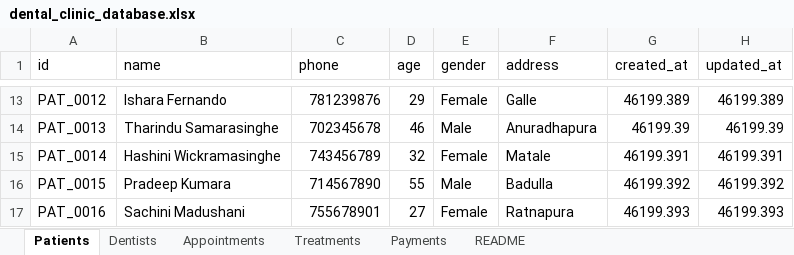
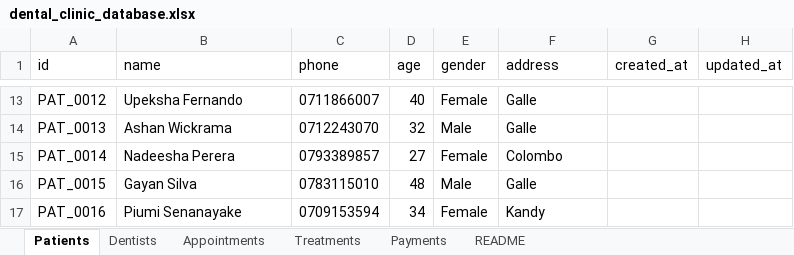
Before and after one commit to ChamikaD97/dental-clinic-backend, an Excel workbook: data/dental_clinic_database.xlsx, sheet Patients, drawn as a sheet; only a part is shown, gaps mark what is left out; values as stored, in another font and other column widths than the file's, no borders; the diff covers the shown part only; the diff names each change by its address in the sheet, - before the commit and + after, or states it on an @@ line.

```diff
--- a/data/dental_clinic_database.xlsx (sheet Patients)
+++ b/data/dental_clinic_database.xlsx (sheet Patients)
-B13 (name): Ishara Fernando
+B13 (name): Upeksha Fernando
-C13 (phone): 781239876
+C13 (phone): 0711866007
-D13 (age): 29
+D13 (age): 40
-G13 (created_at): 46199.389
+G13 (created_at): (empty)
-H13 (updated_at): 46199.389
+H13 (updated_at): (empty)
-B14 (name): Tharindu Samarasinghe
+B14 (name): Ashan Wickrama
-C14 (phone): 702345678
+C14 (phone): 0712243070
-D14 (age): 46
+D14 (age): 32
-F14 (address): Anuradhapura
+F14 (address): Galle
-G14 (created_at): 46199.39
+G14 (created_at): (empty)
-H14 (updated_at): 46199.39
+H14 (updated_at): (empty)
-B15 (name): Hashini Wickramasinghe
+B15 (name): Nadeesha Perera
-C15 (phone): 743456789
+C15 (phone): 0793389857
-D15 (age): 32
+D15 (age): 27
-F15 (address): Matale
+F15 (address): Colombo
-G15 (created_at): 46199.391
+G15 (created_at): (empty)
-H15 (updated_at): 46199.391
+H15 (updated_at): (empty)
-B16 (name): Pradeep Kumara
+B16 (name): Gayan Silva
-C16 (phone): 714567890
+C16 (phone): 0783115010
-D16 (age): 55
+D16 (age): 48
-F16 (address): Badulla
+F16 (address): Galle
-G16 (created_at): 46199.392
+G16 (created_at): (empty)
-H16 (updated_at): 46199.392
+H16 (updated_at): (empty)
-B17 (name): Sachini Madushani
+B17 (name): Piumi Senanayake
-C17 (phone): 755678901
+C17 (phone): 0709153594
-D17 (age): 27
+D17 (age): 34
-F17 (address): Ratnapura
+F17 (address): Kandy
-G17 (created_at): 46199.393
+G17 (created_at): (empty)
-H17 (updated_at): 46199.393
+H17 (updated_at): (empty)
```
Also changed, not shown: 2 removed rows and 85 edited cells elsewhere in this sheet, sheet Treatments, sheet Appointments, sheet Payments, sheet Dentists, 1 other file.
